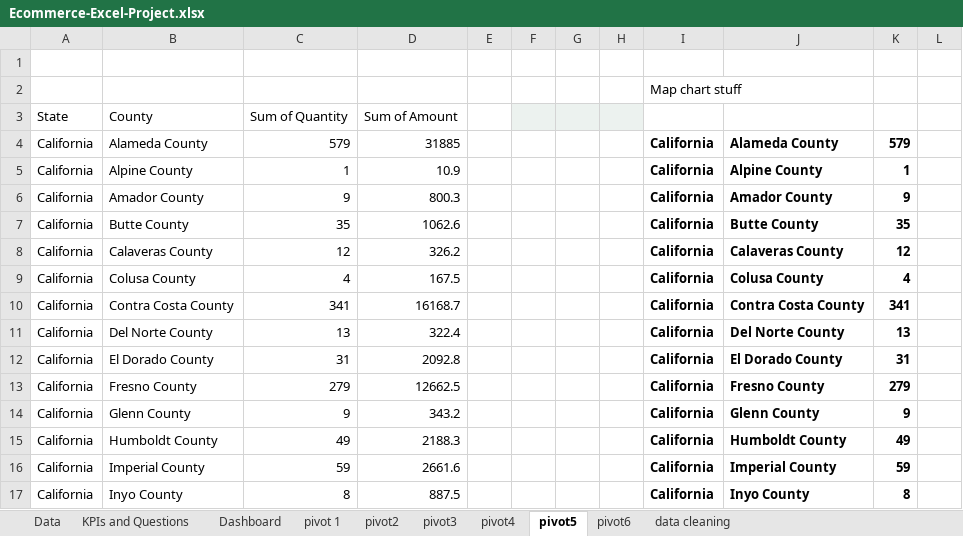
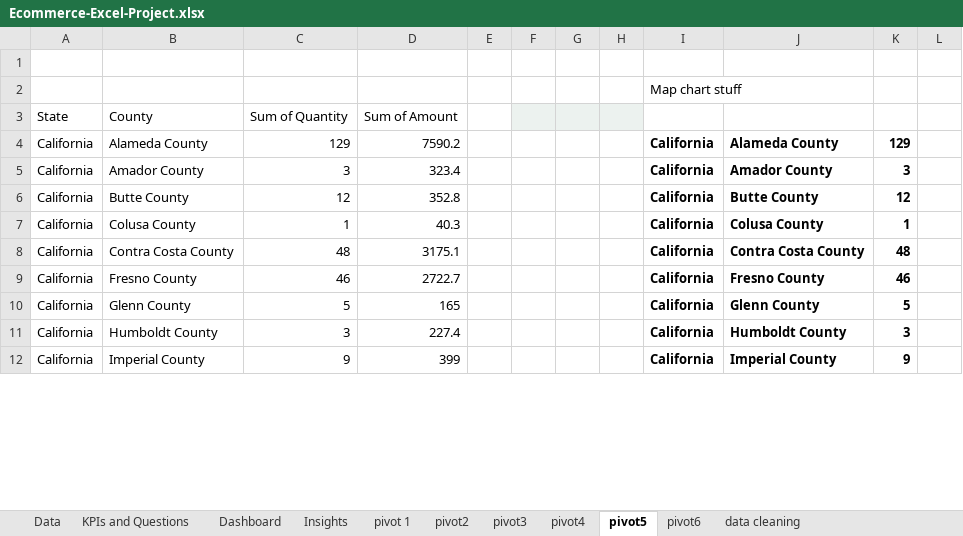
Before and after one commit to aarti-ashok-dorale/California-E-Commerce-Sales-Analytics-Dashboard-End-to-End-Excel-Project, an Excel workbook: Ecommerce-Excel-Project.xlsx, sheet pivot5, drawn as a sheet; only a part is shown; values as stored, in another font and other column widths than the file's, no borders; removed rows and columns are numbered as before the commit, all else as after; the diff covers the shown part only; the diff names each change by its address in the sheet, - before the commit and + after, or states it on an @@ line.

Commit message:
Complete California sales dashboard with pivot analysis

```diff
--- a/Ecommerce-Excel-Project.xlsx (sheet pivot5)
+++ b/Ecommerce-Excel-Project.xlsx (sheet pivot5)
+sheet tab: Insights
-C4: 579
+C4: 129
-D4: 31885
+D4: 7590.2
-K4: 579
+K4: 129
-row 5: California | Alpine County | 1 | 10.9 |  |  |  |  | California | Alpine County | 1
-C5: 9
+C5: 3
-D5: 800.3
+D5: 323.4
-K5: 9
+K5: 3
-row 7: California | Butte County | 35 | 1062.6 |  |  |  |  | California | Butte County | 35
-B6: Calaveras County
+B6: Butte County
-D6: 326.2
+D6: 352.8
-J6: Calaveras County
+J6: Butte County
-C7: 4
+C7: 1
-D7: 167.5
+D7: 40.3
-K7: 4
+K7: 1
-C8: 341
+C8: 48
-D8: 16168.7
+D8: 3175.1
-K8: 341
+K8: 48
-row 11: California | Del Norte County | 13 | 322.4 |  |  |  |  | California | Del Norte County | 13
-row 12: California | El Dorado County | 31 | 2092.8 |  |  |  |  | California | El Dorado County | 31
-C9: 279
+C9: 46
-D9: 12662.5
+D9: 2722.7
-K9: 279
+K9: 46
-C10: 9
+C10: 5
-D10: 343.2
+D10: 165
-K10: 9
+K10: 5
-C11: 49
+C11: 3
-D11: 2188.3
+D11: 227.4
-K11: 49
+K11: 3
-C12: 59
+C12: 9
-D12: 2661.6
+D12: 399
-K12: 59
+K12: 9
-row 17: California | Inyo County | 8 | 887.5 |  |  |  |  | California | Inyo County | 8
```
Also changed, not shown: 14 added rows, 9 removed rows and 103 edited cells elsewhere in this sheet, sheet pivot4, sheet pivot2, sheet pivot6, sheet pivot 1, sheet pivot3, formulas that keep their value, charts or pictures.
